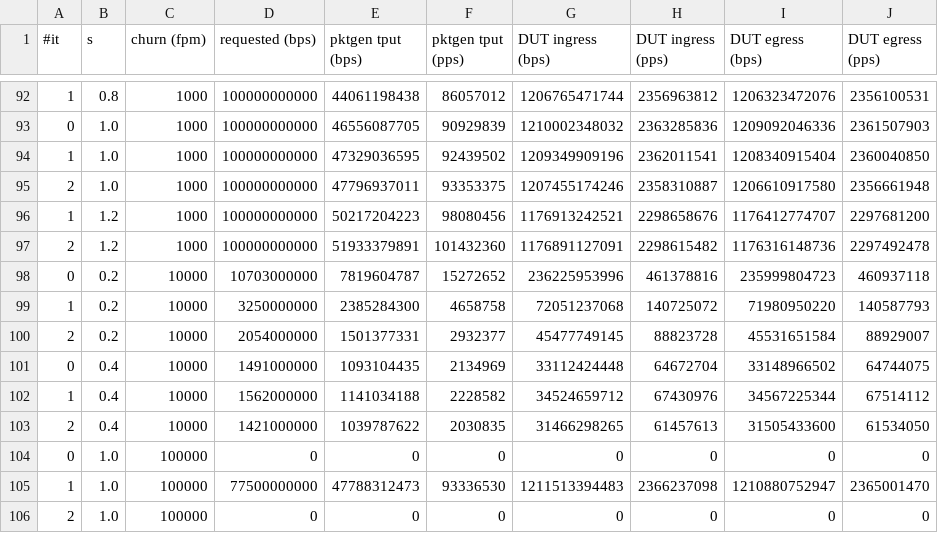
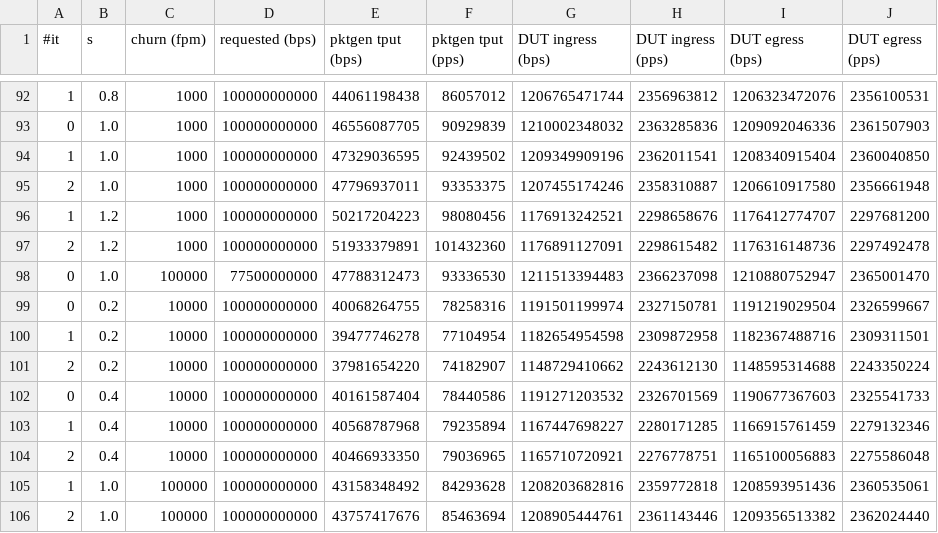
Before and after one commit to snaplab-dpss/synapse-project, a CSV file: eval/data/tput_synapse_fw.csv, drawn as a sheet; only a part is shown, gaps mark what is left out.

```diff
--- a/eval/data/tput_synapse_fw.csv
+++ b/eval/data/tput_synapse_fw.csv
@@ -97,10 +97,10 @@
 2,1.2,1000,100000000000,51933379891,101432360,1176891127091,2298615482,1176316148736,2297492478
-0,0.2,10000,10703000000,7819604787,15272652,236225953996,461378816,235999804723,460937118
-1,0.2,10000,3250000000,2385284300,4658758,72051237068,140725072,71980950220,140587793
-2,0.2,10000,2054000000,1501377331,2932377,45477749145,88823728,45531651584,88929007
-0,0.4,10000,1491000000,1093104435,2134969,33112424448,64672704,33148966502,64744075
-1,0.4,10000,1562000000,1141034188,2228582,34524659712,67430976,34567225344,67514112
-2,0.4,10000,1421000000,1039787622,2030835,31466298265,61457613,31505433600,61534050
-0,1.0,100000,0,0,0,0,0,0,0
-1,1.0,100000,77500000000,47788312473,93336530,1211513394483,2366237098,1210880752947,2365001470
-2,1.0,100000,0,0,0,0,0,0,0
+0,1.0,100000,77500000000,47788312473,93336530,1211513394483,2366237098,1210880752947,2365001470
+0,0.2,10000,100000000000,40068264755,78258316,1191501199974,2327150781,1191219029504,2326599667
+1,0.2,10000,100000000000,39477746278,77104954,1182654954598,2309872958,1182367488716,2309311501
+2,0.2,10000,100000000000,37981654220,74182907,1148729410662,2243612130,1148595314688,2243350224
+0,0.4,10000,100000000000,40161587404,78440586,1191271203532,2326701569,1190677367603,2325541733
+1,0.4,10000,100000000000,40568787968,79235894,1167447698227,2280171285,1166915761459,2279132346
+2,0.4,10000,100000000000,40466933350,79036965,1165710720921,2276778751,1165100056883,2275586048
+1,1.0,100000,100000000000,43158348492,84293628,1208203682816,2359772818,1208593951436,2360535061
+2,1.0,100000,100000000000,43757417676,85463694,1208905444761,2361143446,1209356513382,2362024440
```
Also changed, not shown: 12 other files.
